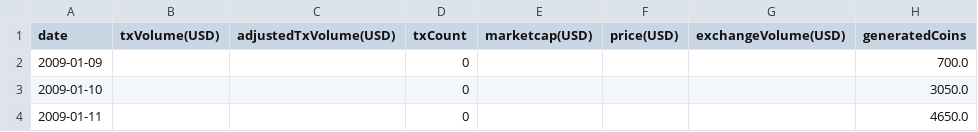
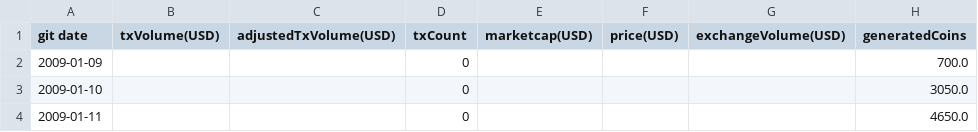
Before and after one commit to edgBR/data-assignment, a CSV file: data/input/btc.csv, drawn as a sheet; only a part is shown; the diff names each change by its address in the sheet, - before the commit and + after, or states it on an @@ line.

```diff
--- a/data/input/btc.csv
+++ b/data/input/btc.csv
-A1: date
+A1: git date
```
Also changed, not shown: 2 other files.
